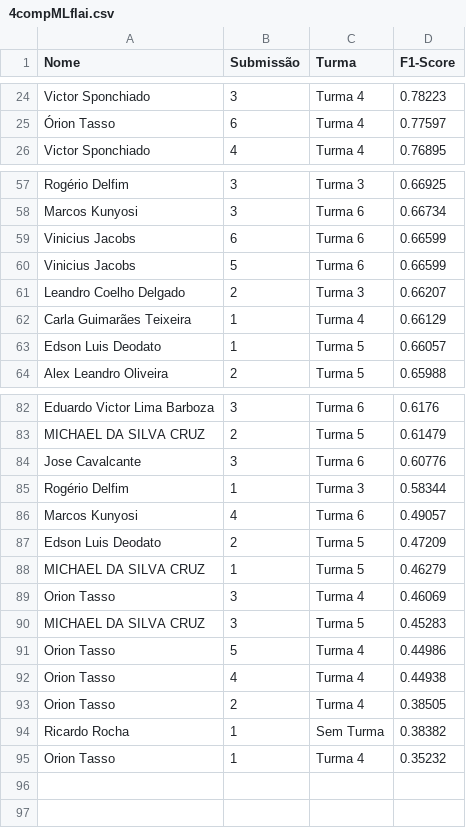
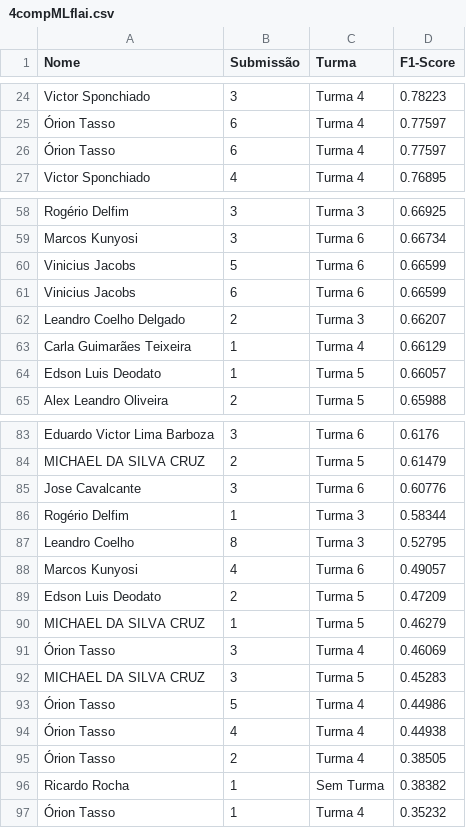
Before and after one commit to gitflai/ranking, a CSV file: 4compMLflai.csv, drawn as a sheet; only a part is shown, gaps mark what is left out.

```diff
--- a/4compMLflai.csv
+++ b/4compMLflai.csv
@@ -25,2 +25,3 @@ Victor Sponchiado,3,Turma 4,0.78223
 Órion Tasso,6,Turma 4,0.77597
+Órion Tasso,6,Turma 4,0.77597
 Victor Sponchiado,4,Turma 4,0.76895
@@ -58,4 +59,4 @@ Rogério Delfim,3,Turma 3,0.66925
 Marcos Kunyosi,3,Turma 6,0.66734
+Vinicius Jacobs,5,Turma 6,0.66599
 Vinicius Jacobs,6,Turma 6,0.66599
-Vinicius Jacobs,5,Turma 6,0.66599
 Leandro Coelho Delgado,2,Turma 3,0.66207
@@ -85,2 +86,3 @@ Jose Cavalcante,3,Turma 6,0.60776
 Rogério Delfim,1,Turma 3,0.58344
+Leandro Coelho,8,Turma 3,0.52795
 Marcos Kunyosi,4,Turma 6,0.49057
@@ -88,8 +90,8 @@ Edson Luis Deodato,2,Turma 5,0.47209
 MICHAEL DA SILVA CRUZ,1,Turma 5,0.46279
-Orion Tasso,3,Turma 4,0.46069
+Órion Tasso,3,Turma 4,0.46069
 MICHAEL DA SILVA CRUZ,3,Turma 5,0.45283
-Orion Tasso,5,Turma 4,0.44986
-Orion Tasso,4,Turma 4,0.44938
-Orion Tasso,2,Turma 4,0.38505
+Órion Tasso,5,Turma 4,0.44986
+Órion Tasso,4,Turma 4,0.44938
+Órion Tasso,2,Turma 4,0.38505
 Ricardo Rocha,1,Sem Turma,0.38382
-Orion Tasso,1,Turma 4,0.35232
+Órion Tasso,1,Turma 4,0.35232
```
Also changed, not shown: 4compMLflairank.csv.
